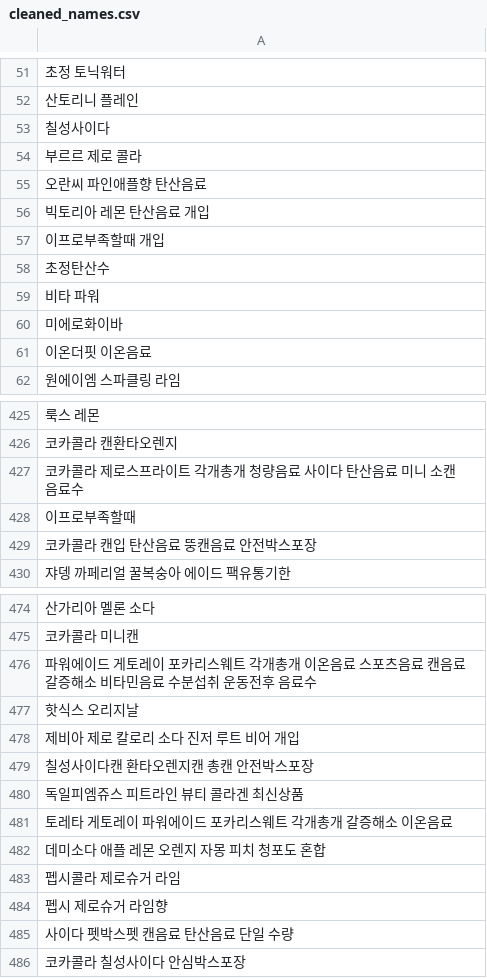
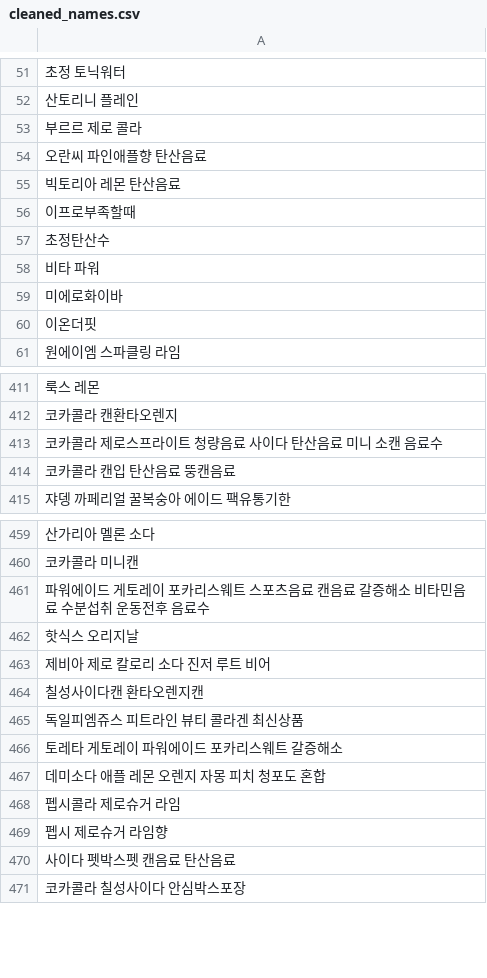
Before and after one commit to hooah26/Recommender_word2vec_tfidf, a CSV file: crawling_data/cleaned_names.csv, drawn as a sheet; only a part is shown, gaps mark what is left out; removed rows and columns are numbered as before the commit, all else as after; the diff covers the shown part only; the diff names each change by its address in the sheet, - before the commit and + after, or states it on an @@ line.

```diff
--- a/crawling_data/cleaned_names.csv
+++ b/crawling_data/cleaned_names.csv
-row 53: 칠성사이다
-A55: 빅토리아 레몬 탄산음료 개입
+A55: 빅토리아 레몬 탄산음료
-A56: 이프로부족할때 개입
+A56: 이프로부족할때
-A60: 이온더핏 이온음료
+A60: 이온더핏
-A413: 코카콜라 제로스프라이트 각개총개 청량음료 사이다 탄산음료 미니 소캔 음료수
+A413: 코카콜라 제로스프라이트 청량음료 사이다 탄산음료 미니 소캔 음료수
-A414: 이프로부족할때
+A414: 코카콜라 캔입 탄산음료 뚱캔음료
-row 429: 코카콜라 캔입 탄산음료 뚱캔음료 안전박스포장
-A461: …스웨트 각개총개 이온음료 스포츠음…
+A461: …스웨트 스포츠음…
-A463: 제비아 제로 칼로리 소다 진저 루트 비어 개입
+A463: 제비아 제로 칼로리 소다 진저 루트 비어
-A464: 칠성사이다캔 환타오렌지캔 총캔 안전박스포장
+A464: 칠성사이다캔 환타오렌지캔
-A466: 토레타 게토레이 파워에이드 포카리스웨트 각개총개 갈증해소 이온음료
+A466: 토레타 게토레이 파워에이드 포카리스웨트 갈증해소
-A470: 사이다 펫박스펫 캔음료 탄산음료 단일 수량
+A470: 사이다 펫박스펫 캔음료 탄산음료
```
Also changed, not shown: 17 removed rows and 90 edited cells elsewhere in this file, crawling_data/stopwords.csv.
